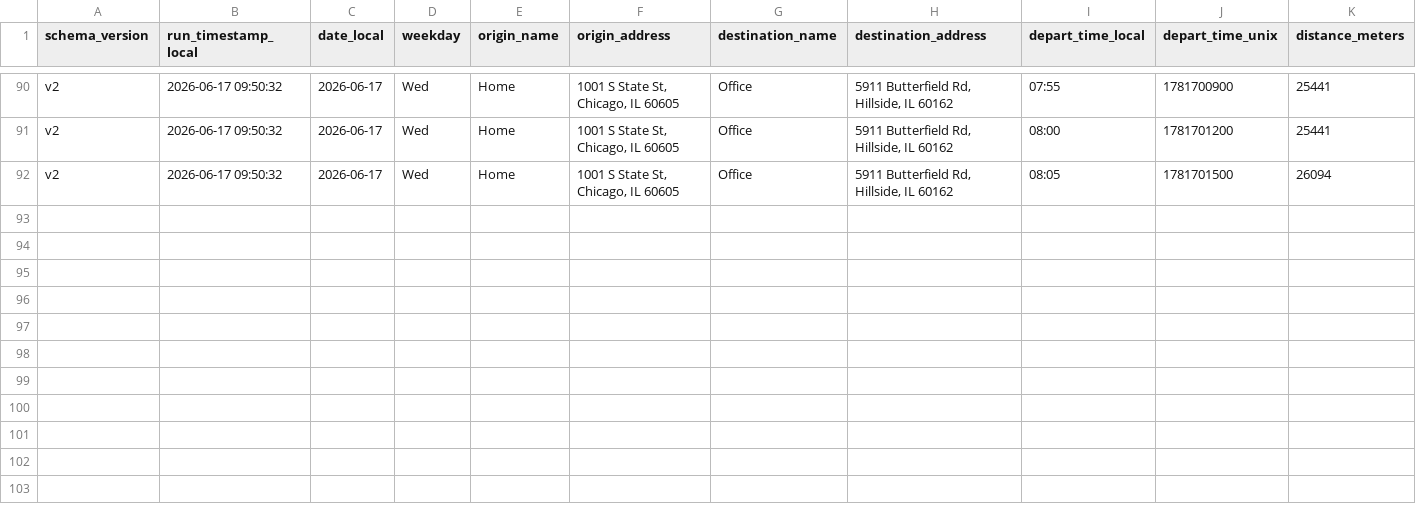
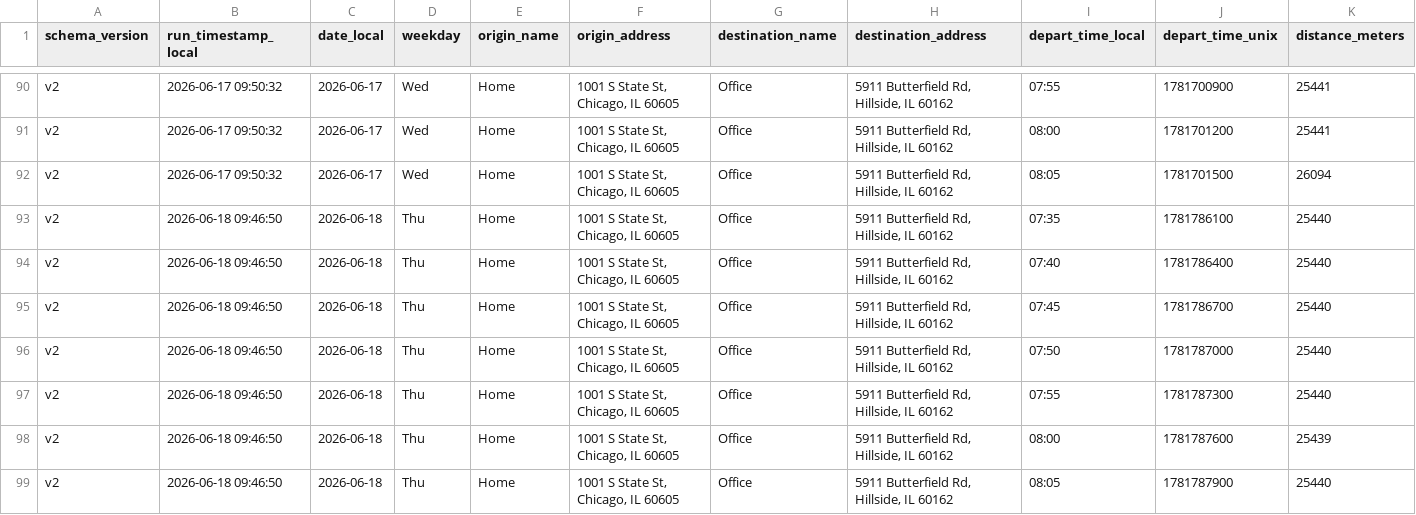
Before and after one commit to wzhou229-dotcom/Commute2, a CSV file: data/commute_v2_202606.csv, drawn as a sheet; only a part is shown, gaps mark what is left out; rows hold the shown columns only; the diff names each change by its address in the sheet, - before the commit and + after, or states it on an @@ line.

```diff
--- a/data/commute_v2_202606.csv
+++ b/data/commute_v2_202606.csv
+row 93: v2 | 2026-06-18 09:46:50 | 2026-06-18 | Thu | Home | 1001 S State St, Chicago, IL 60605 | Office | 5911 Butterfield Rd, Hillside, IL 60162 | 07:35 | 1781786100 | 25440
+row 94: v2 | 2026-06-18 09:46:50 | 2026-06-18 | Thu | Home | 1001 S State St, Chicago, IL 60605 | Office | 5911 Butterfield Rd, Hillside, IL 60162 | 07:40 | 1781786400 | 25440
+row 95: v2 | 2026-06-18 09:46:50 | 2026-06-18 | Thu | Home | 1001 S State St, Chicago, IL 60605 | Office | 5911 Butterfield Rd, Hillside, IL 60162 | 07:45 | 1781786700 | 25440
+row 96: v2 | 2026-06-18 09:46:50 | 2026-06-18 | Thu | Home | 1001 S State St, Chicago, IL 60605 | Office | 5911 Butterfield Rd, Hillside, IL 60162 | 07:50 | 1781787000 | 25440
+row 97: v2 | 2026-06-18 09:46:50 | 2026-06-18 | Thu | Home | 1001 S State St, Chicago, IL 60605 | Office | 5911 Butterfield Rd, Hillside, IL 60162 | 07:55 | 1781787300 | 25440
+row 98: v2 | 2026-06-18 09:46:50 | 2026-06-18 | Thu | Home | 1001 S State St, Chicago, IL 60605 | Office | 5911 Butterfield Rd, Hillside, IL 60162 | 08:00 | 1781787600 | 25439
+row 99: v2 | 2026-06-18 09:46:50 | 2026-06-18 | Thu | Home | 1001 S State St, Chicago, IL 60605 | Office | 5911 Butterfield Rd, Hillside, IL 60162 | 08:05 | 1781787900 | 25440
```
